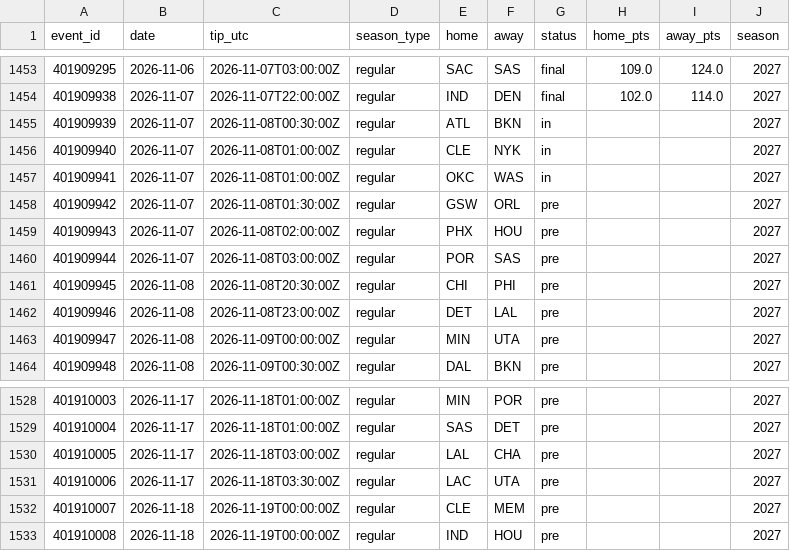
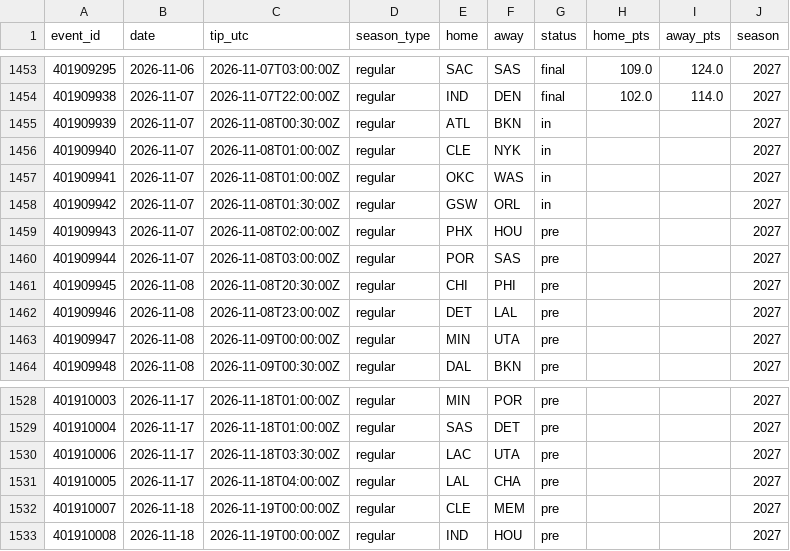
Before and after one commit to harisbyhaqi/hoopcast, a CSV file: data/schedule.csv, drawn as a sheet; only a part is shown, gaps mark what is left out.

```diff
--- a/data/schedule.csv
+++ b/data/schedule.csv
@@ -1457,3 +1457,3 @@ event_id,date,tip_utc,season_type,home,away,status,home_pts,away_pts,season
 401909941,2026-11-07,2026-11-08T01:00:00Z,regular,OKC,WAS,in,,,2027
-401909942,2026-11-07,2026-11-08T01:30:00Z,regular,GSW,ORL,pre,,,2027
+401909942,2026-11-07,2026-11-08T01:30:00Z,regular,GSW,ORL,in,,,2027
 401909943,2026-11-07,2026-11-08T02:00:00Z,regular,PHX,HOU,pre,,,2027
@@ -1529,4 +1529,4 @@ event_id,date,tip_utc,season_type,home,away,status,home_pts,away_pts,season
 401910004,2026-11-17,2026-11-18T01:00:00Z,regular,SAS,DET,pre,,,2027
-401910005,2026-11-17,2026-11-18T03:00:00Z,regular,LAL,CHA,pre,,,2027
 401910006,2026-11-17,2026-11-18T03:30:00Z,regular,LAC,UTA,pre,,,2027
+401910005,2026-11-17,2026-11-18T04:00:00Z,regular,LAL,CHA,pre,,,2027
 401910007,2026-11-18,2026-11-19T00:00:00Z,regular,CLE,MEM,pre,,,2027
```
Also changed, not shown: data/frozen_predictions.csv, 6 other files.
